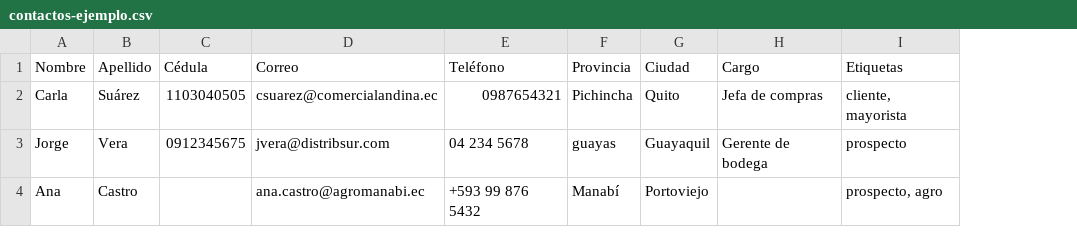
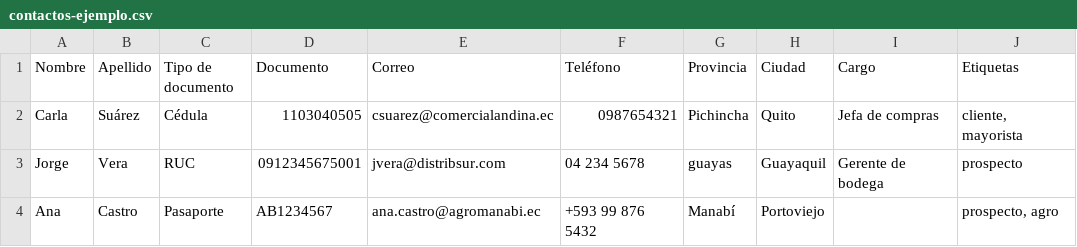
Before and after one commit to wavedev1796/wavecrm, a CSV file: docs/Sprint 2/contactos-ejemplo.csv, drawn as a sheet; only a part is shown; the diff names each change by its address in the sheet, - before the commit and + after, or states it on an @@ line.

Commit message:
feat: documento obligatorio del contacto, empresa opcional y selects de Wave (Sprint 2 / Tickets 12, 13, 14 y 16)
Cambia el contrato de /contacts (CRM-13, con autorización del usuario): documentType y documentId son obligatorios al crear y no se pueden vaciar en un PATCH. Migración 20261001120000_contact_document_required (NOT NULL, sin Contact_document_pair): aplicada en pruebas; development queda sin aplicar por indicación del usuario.

La importación de contactos exige las columnas de tipo y número y acepta cédula, RUC y pasaporte. "Empresa donde trabaja" se marca como opcional. Se borran IsCity e IsCedula, sin uso.

```diff
--- a/docs/Sprint 2/contactos-ejemplo.csv
+++ b/docs/Sprint 2/contactos-ejemplo.csv
+column D (Documento), rows 2-4: 1103040505 | 0912345675001 | AB1234567
-C1: Cédula
+C1: Tipo de documento
-C2 (Tipo de documento): 1103040505
+C2 (Tipo de documento): Cédula
-C3 (Tipo de documento): 0912345675
+C3 (Tipo de documento): RUC
-C4 (Tipo de documento): (empty)
+C4 (Tipo de documento): Pasaporte
```
Also changed, not shown: 34 other files.
